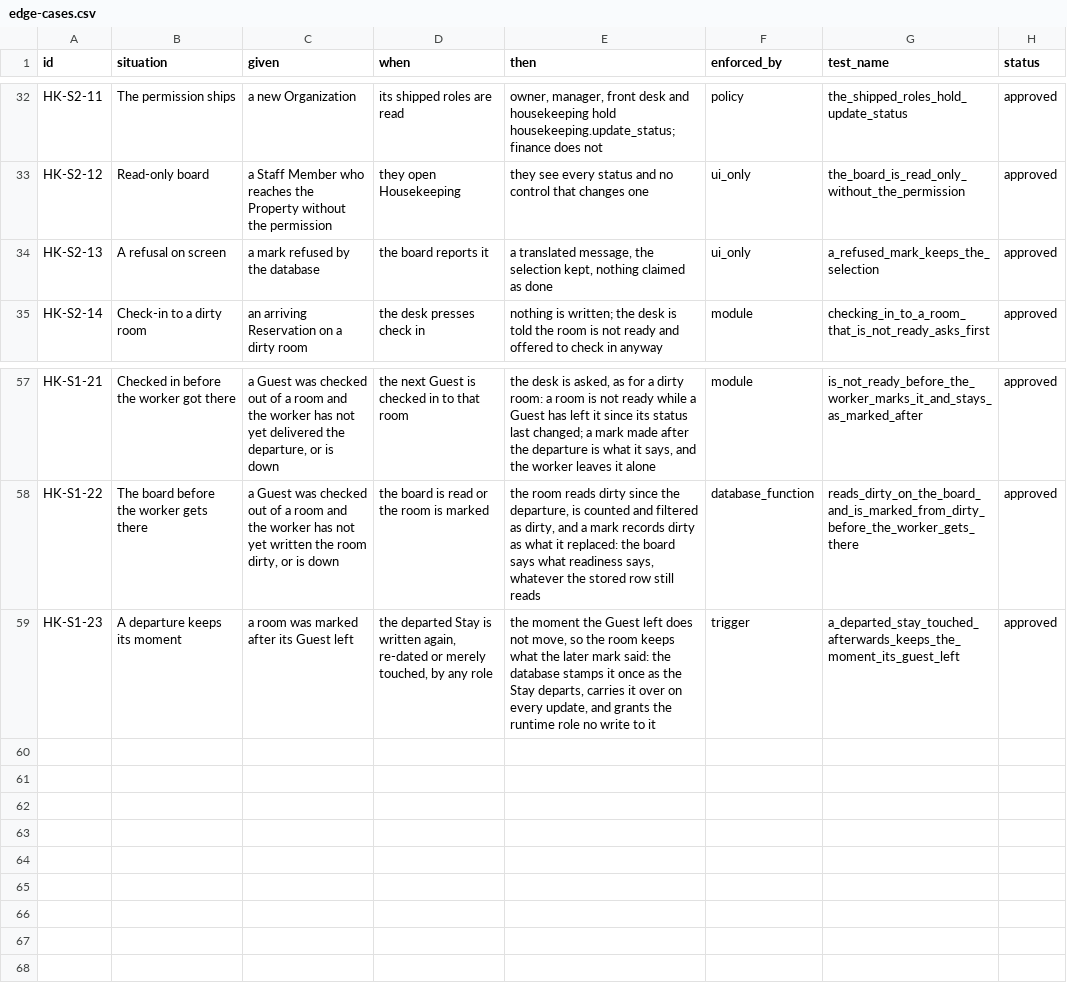
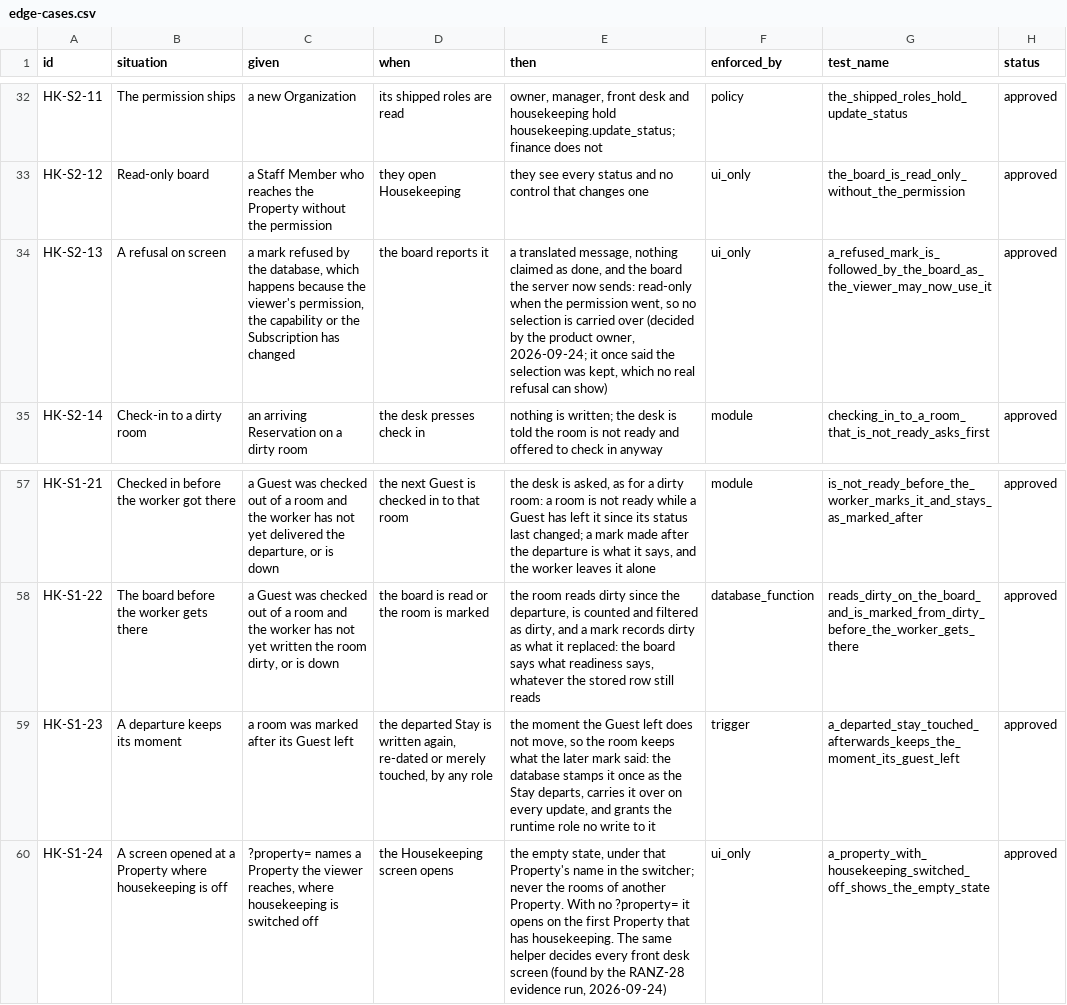
Before and after one commit to prizic/ranza, a CSV file: docs/features/housekeeping/edge-cases.csv, drawn as a sheet; only a part is shown, gaps mark what is left out.

Commit message:
fix(housekeeping): what the evidence run found
O-2 (HK-S1-24). frontDeskProperty answered an explicit ?property= it could
not use with the first Property that has the screen's capability, while the
page bar's switcher kept the one the URL named. With housekeeping switched
off at Kadikoy, Kadikoy's Housekeeping screen showed Besiktas's rooms and
their mark menus under Kadikoy's name. A named Property that is not in the
list now gives the empty state; with no ?property= the screen still opens on
the first. The helper decides every front desk screen, Finance and the audit
log among them, and each already had an empty state for "none". Housekeeping
and Finance get empty states of their own in all three locales, because "This
module is not in your Subscription" is false when the Organization has it and
only the Property switched it off. A unit test on the helper and a browser
case with housekeeping switched off at a second test Property were both red
first (the other Property's heading was on the page twice).

W-1. The not-ready warning inherited the table cell's nowrap and ran 234 px
past its own box at 1440 px, cutting off the reason. It wraps now, as the
check-in blocker beside it already did, and so do the form's other refusal
messages, two of which are as long. The arrivals browser case measures it.

HK-S2-13, decided by the product owner, 2026-09-24. Every refusal the product
can produce also changes what the board may show, so the board the page
revalidates to follows the refusal, read-only when the permission went, and a
selection of rows the viewer can no longer mark is meaningless. The row now
says so. The unit test that asserted a kept selection through a refusal no
real board can produce is replaced by one that follows the refusal with the
revalidated board on the same mounted component.

```diff
--- a/docs/features/housekeeping/edge-cases.csv
+++ b/docs/features/housekeeping/edge-cases.csv
@@ -33,3 +33,3 @@ HK-S2-11,The permission ships,a new Organization,its shipped roles are read,"own
 HK-S2-12,Read-only board,a Staff Member who reaches the Property without the permission,they open Housekeeping,they see every status and no control that changes one,ui_only,the_board_is_read_only_without_the_permission,approved
-HK-S2-13,A refusal on screen,a mark refused by the database,the board reports it,"a translated message, the selection kept, nothing claimed as done",ui_only,a_refused_mark_keeps_the_selection,approved
+HK-S2-13,A refusal on screen,"a mark refused by the database, which happens because the viewer's permission, the capability or the Subscription has changed",the board reports it,"a translated message, nothing claimed as done, and the board the server now sends: read-only when the permission went, so no selection is carried over (decided by the product owner, 2026-09-24; it once said the selection was kept, which no real refusal can show)",ui_only,a_refused_mark_is_followed_by_the_board_as_the_viewer_may_now_use_it,approved
 HK-S2-14,Check-in to a dirty room,an arriving Reservation on a dirty room,the desk presses check in,nothing is written; the desk is told the room is not ready and offered to check in anyway,module,checking_in_to_a_room_that_is_not_ready_asks_first,approved
@@ -59 +59,2 @@ HK-S1-22,The board before the worker gets there,"a Guest was checked out of a ro
 HK-S1-23,A departure keeps its moment,a room was marked after its Guest left,"the departed Stay is written again, re-dated or merely touched, by any role","the moment the Guest left does not move, so the room keeps what the later mark said: the database stamps it once as the Stay departs, carries it over on every update, and grants the runtime role no write to it",trigger,a_departed_stay_touched_afterwards_keeps_the_moment_its_guest_left,approved
+HK-S1-24,A screen opened at a Property where housekeeping is off,"?property= names a Property the viewer reaches, where housekeeping is switched off",the Housekeeping screen opens,"the empty state, under that Property's name in the switcher; never the rooms of another Property. With no ?property= it opens on the first Property that has housekeeping. The same helper decides every front desk screen (found by the RANZ-28 evidence run, 2026-09-24)",ui_only,a_property_with_housekeeping_switched_off_shows_the_empty_state,approved
```
Also changed, not shown: 11 other files.
